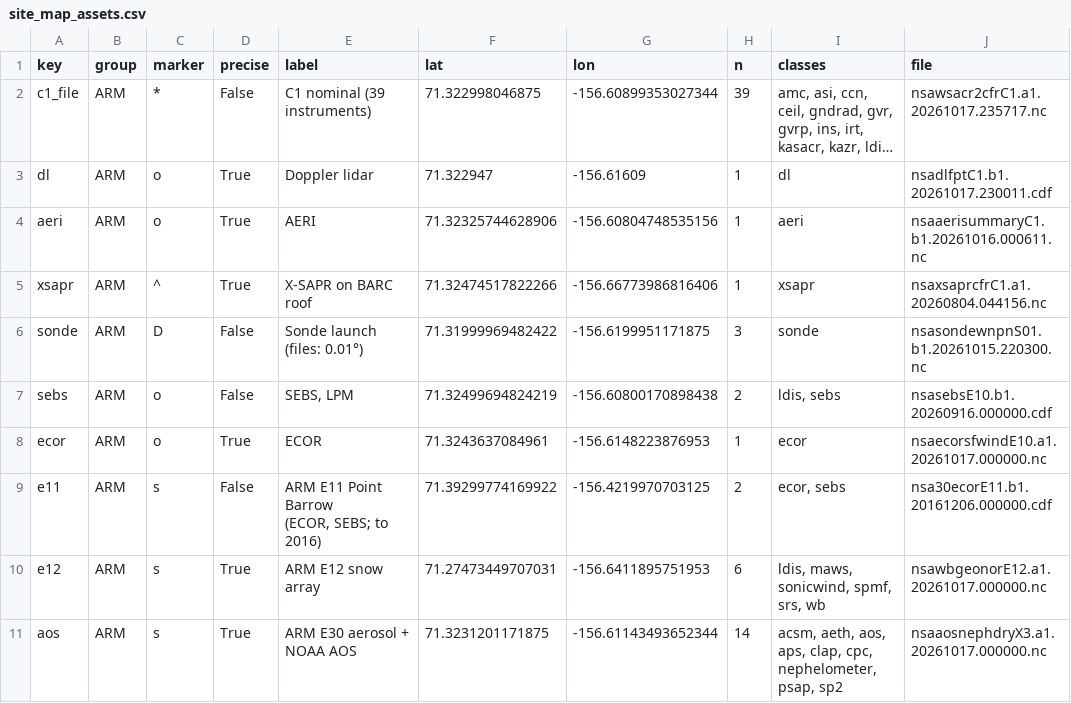
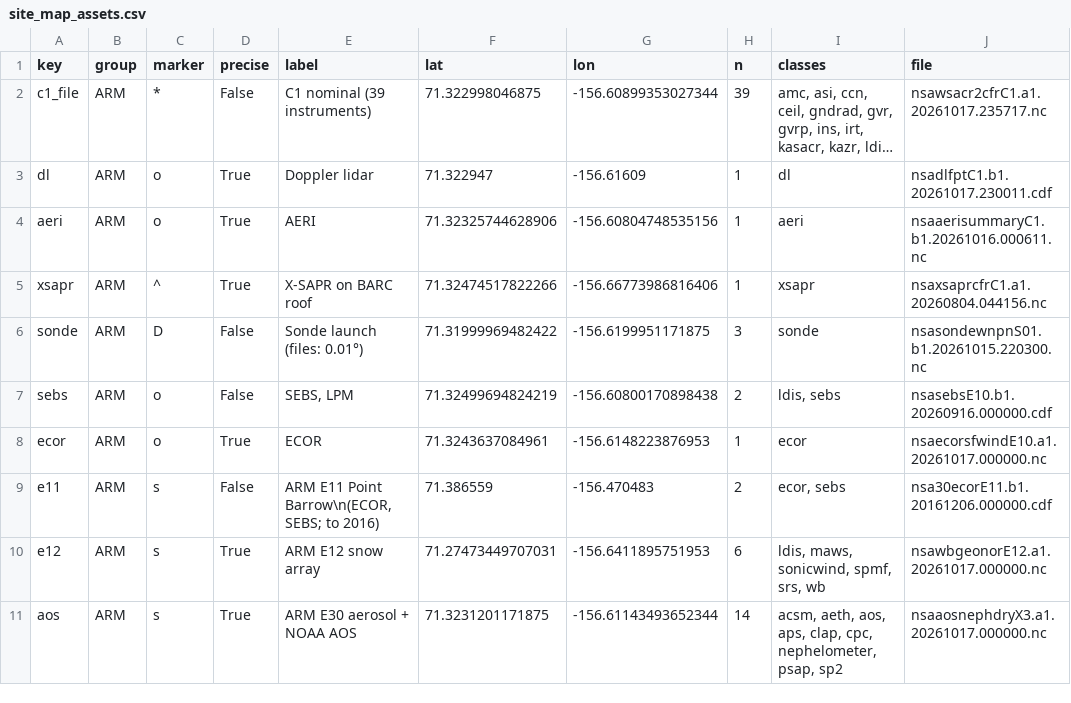
Before and after one commit to scollis/ai-skills, a CSV file: skills/nsa/utqiagvik-site-map/site_map_assets.csv, drawn as a sheet; only a part is shown; long unchanged cells end in …; ↵ is a line break in a cell; the diff names each change by its address in the sheet, - before the commit and + after, or states it on an @@ line.

Commit message:
NSA site map: place E11 at the tip of Point Barrow (file coordinate is 1.4 km offshore)

```diff
--- a/skills/nsa/utqiagvik-site-map/site_map_assets.csv
+++ b/skills/nsa/utqiagvik-site-map/site_map_assets.csv
-E9 (label): ARM E11 Point Barrow ↵ (ECOR, SEBS; to 2016)
+E9 (label): ARM E11 Point Barrow\n(ECOR, SEBS; to 2016)
-F9 (lat): 71.39299774169922
+F9 (lat): 71.386559
-G9 (lon): -156.4219970703125
+G9 (lon): -156.470483
```
Also changed, not shown: 3 other files.
